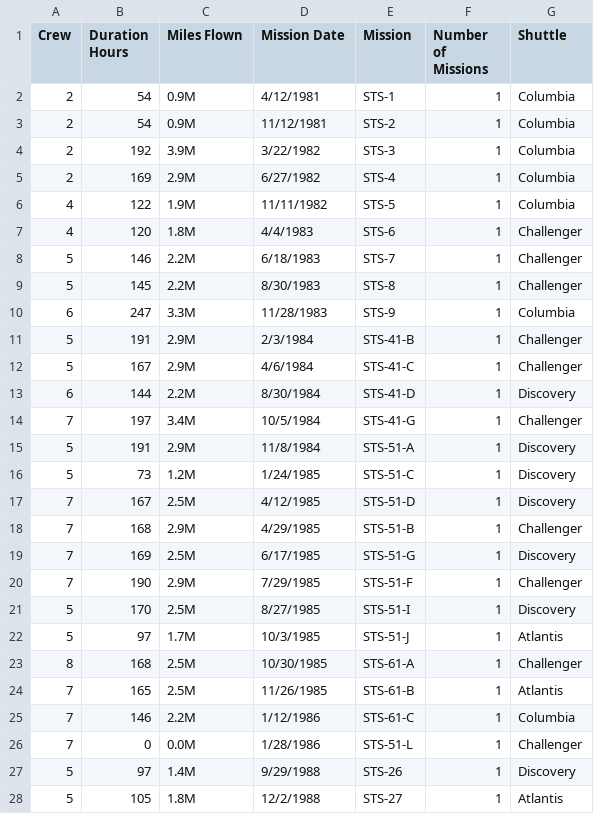
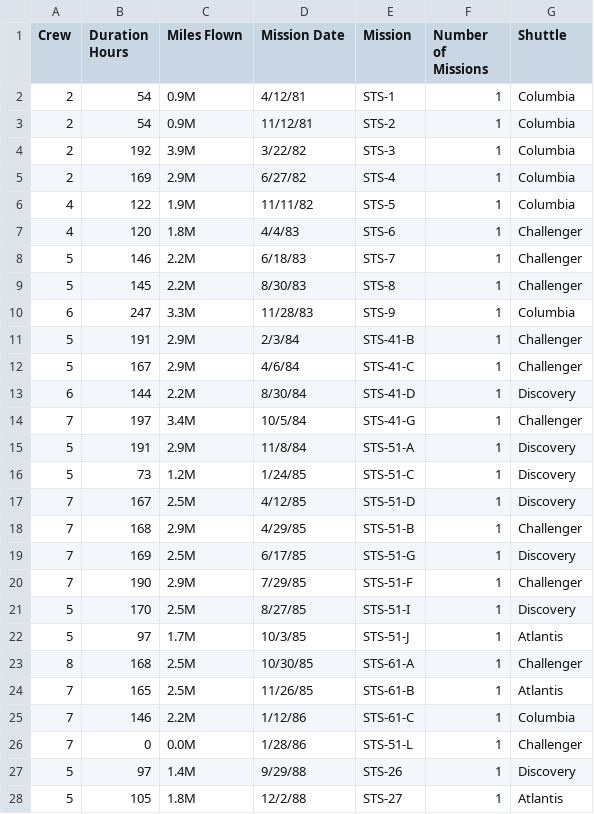
Before and after one commit to clarkdatalabs/spaceships, a CSV file: 03_3_Shuttle_Stats_data.csv, drawn as a sheet; only a part is shown; the diff covers the shown part only; the diff names each change by its address in the sheet, - before the commit and + after, or states it on an @@ line.

```diff
--- a/03_3_Shuttle_Stats_data.csv
+++ b/03_3_Shuttle_Stats_data.csv
-D2 (Mission Date): 4/12/1981
+D2 (Mission Date): 4/12/81
-D3 (Mission Date): 11/12/1981
+D3 (Mission Date): 11/12/81
-D4 (Mission Date): 3/22/1982
+D4 (Mission Date): 3/22/82
-D5 (Mission Date): 6/27/1982
+D5 (Mission Date): 6/27/82
-D6 (Mission Date): 11/11/1982
+D6 (Mission Date): 11/11/82
-D7 (Mission Date): 4/4/1983
+D7 (Mission Date): 4/4/83
-D8 (Mission Date): 6/18/1983
+D8 (Mission Date): 6/18/83
-D9 (Mission Date): 8/30/1983
+D9 (Mission Date): 8/30/83
-D10 (Mission Date): 11/28/1983
+D10 (Mission Date): 11/28/83
-D11 (Mission Date): 2/3/1984
+D11 (Mission Date): 2/3/84
-D12 (Mission Date): 4/6/1984
+D12 (Mission Date): 4/6/84
-D13 (Mission Date): 8/30/1984
+D13 (Mission Date): 8/30/84
-D14 (Mission Date): 10/5/1984
+D14 (Mission Date): 10/5/84
-D15 (Mission Date): 11/8/1984
+D15 (Mission Date): 11/8/84
-D16 (Mission Date): 1/24/1985
+D16 (Mission Date): 1/24/85
-D17 (Mission Date): 4/12/1985
+D17 (Mission Date): 4/12/85
-D18 (Mission Date): 4/29/1985
+D18 (Mission Date): 4/29/85
-D19 (Mission Date): 6/17/1985
+D19 (Mission Date): 6/17/85
-D20 (Mission Date): 7/29/1985
+D20 (Mission Date): 7/29/85
-D21 (Mission Date): 8/27/1985
+D21 (Mission Date): 8/27/85
-D22 (Mission Date): 10/3/1985
+D22 (Mission Date): 10/3/85
-D23 (Mission Date): 10/30/1985
+D23 (Mission Date): 10/30/85
-D24 (Mission Date): 11/26/1985
+D24 (Mission Date): 11/26/85
-D25 (Mission Date): 1/12/1986
+D25 (Mission Date): 1/12/86
-D26 (Mission Date): 1/28/1986
+D26 (Mission Date): 1/28/86
-D27 (Mission Date): 9/29/1988
+D27 (Mission Date): 9/29/88
-D28 (Mission Date): 12/2/1988
+D28 (Mission Date): 12/2/88
```
Also changed, not shown: 108 edited cells elsewhere in this file.
